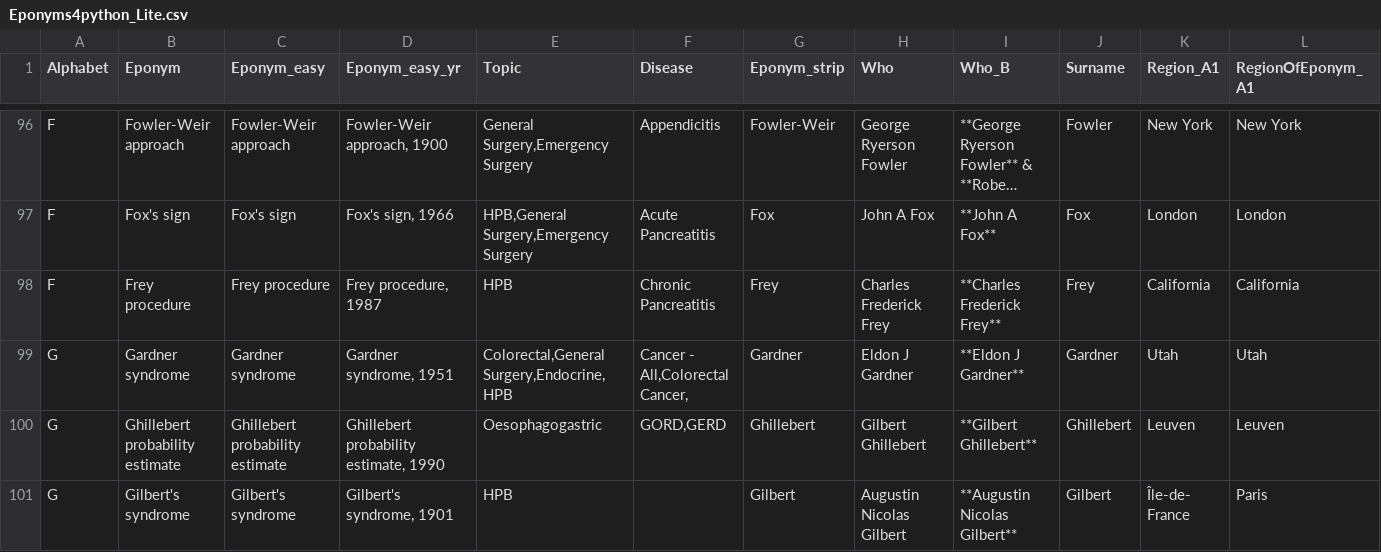
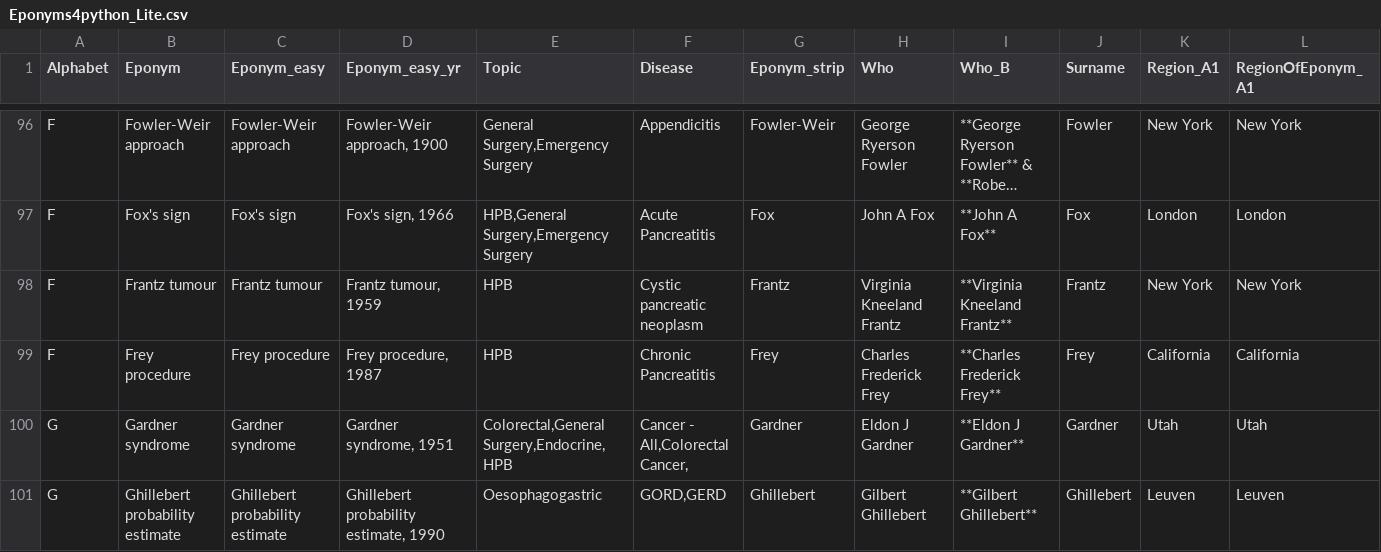
Before and after one commit to HayesAJ83/SurgicalEps_01, a CSV file: Eponyms4python_Lite.csv, drawn as a sheet; only a part is shown, gaps mark what is left out; the shorter side is filled out with more unchanged rows; long unchanged cells end in …; rows hold the shown columns only; the diff covers the shown part only; the diff names each change by its address in the sheet, - before the commit and + after, or states it on an @@ line.

Commit message:
Add files via upload

```diff
--- a/Eponyms4python_Lite.csv
+++ b/Eponyms4python_Lite.csv
+row 98: F | Frantz tumour | Frantz tumour | Frantz tumour, 1959 | HPB | Cystic pancreatic neoplasm | Frantz | Virginia Kneeland Frantz | **Virginia Kneeland Frantz** | Frantz | New York | New York
```
Also changed, not shown: 3 added rows and 1 edited cell elsewhere in this file.
